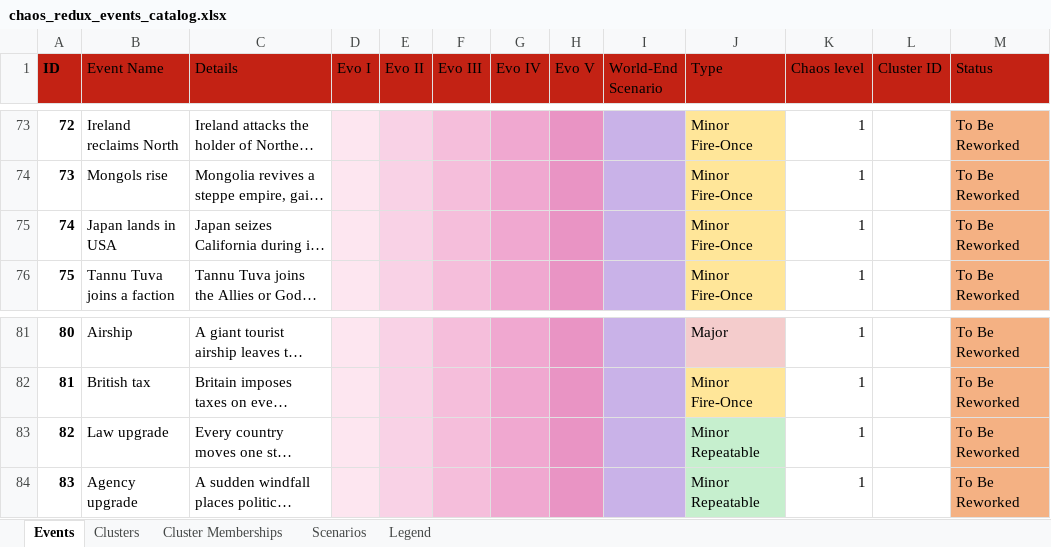
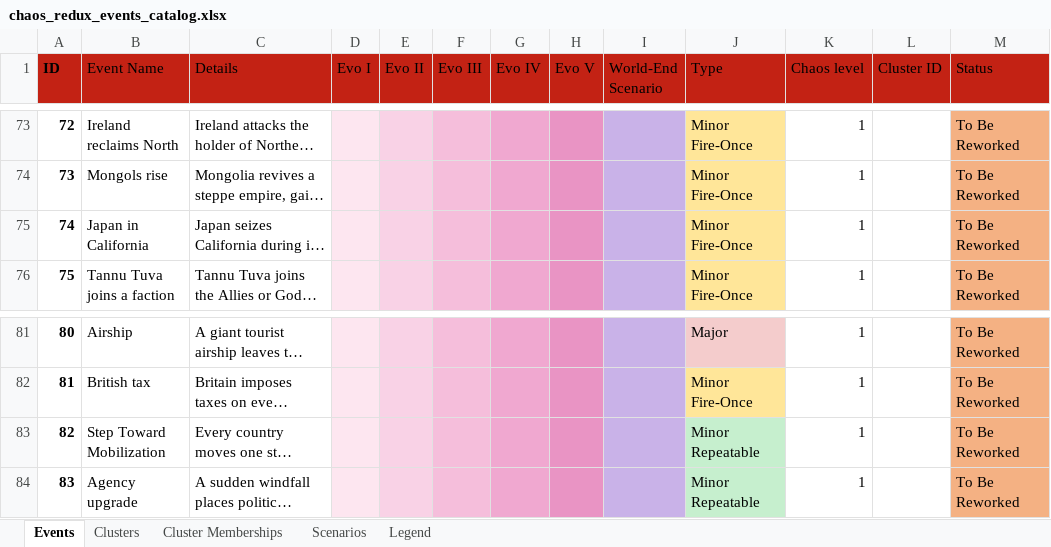
Before and after one commit to klimPaskov/Chaos-Redux, an Excel workbook: docs/spreadsheets/chaos_redux_events_catalog.xlsx, sheet Events, drawn as a sheet; only a part is shown, gaps mark what is left out; long unchanged cells end in …; values as stored, in another font and other column widths than the file's, no borders; conditional formats and table styles not drawn; the diff covers the shown part only; the diff names each change by its address in the sheet, - before the commit and + after, or states it on an @@ line.

Commit message:
Mirror the renamed event names for Events 23, 54, 58, 61, 65, 66, 74, 82, 93 and 96 in the event catalog
Events sheet names and the matching Cluster Memberships display names now equal the localised event names; CSV exports regenerated.

```diff
--- a/docs/spreadsheets/chaos_redux_events_catalog.xlsx (sheet Events)
+++ b/docs/spreadsheets/chaos_redux_events_catalog.xlsx (sheet Events)
-B75 (Event Name): Japan lands in USA
+B75 (Event Name): Japan in California
-B83 (Event Name): Law upgrade
+B83 (Event Name): Step Toward Mobilization
```
Also changed, not shown: 8 edited cells elsewhere in this sheet, sheet Cluster Memberships, 1 other file.
